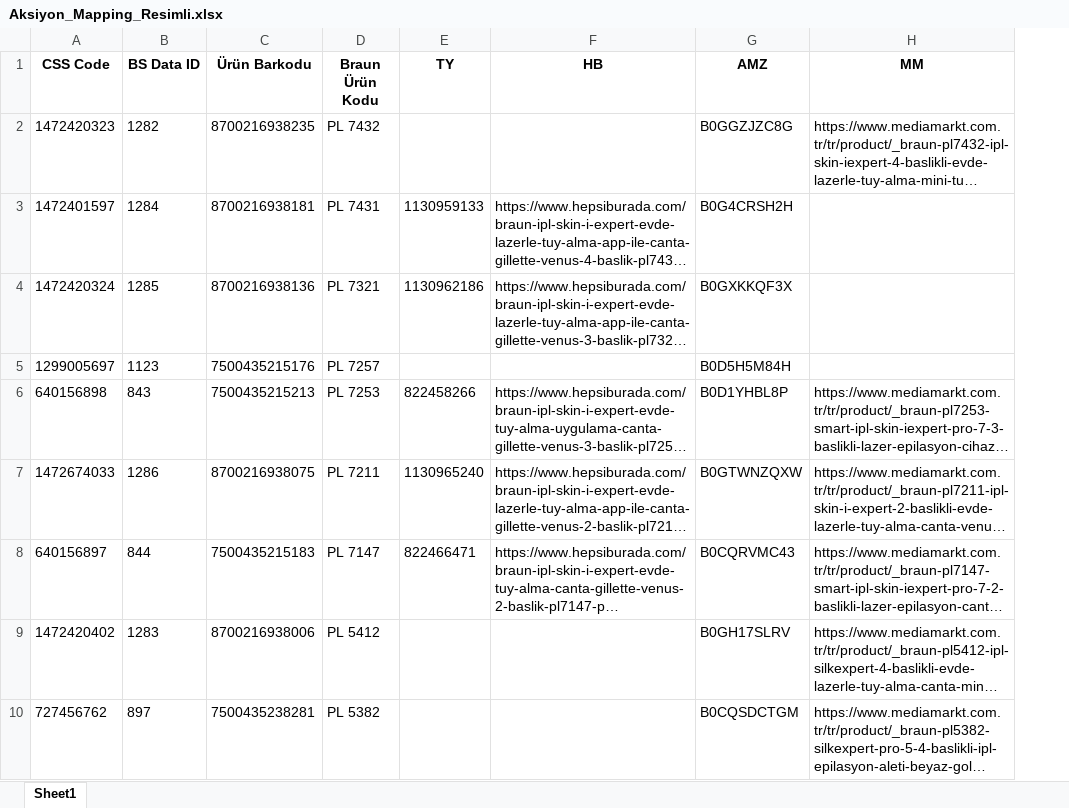
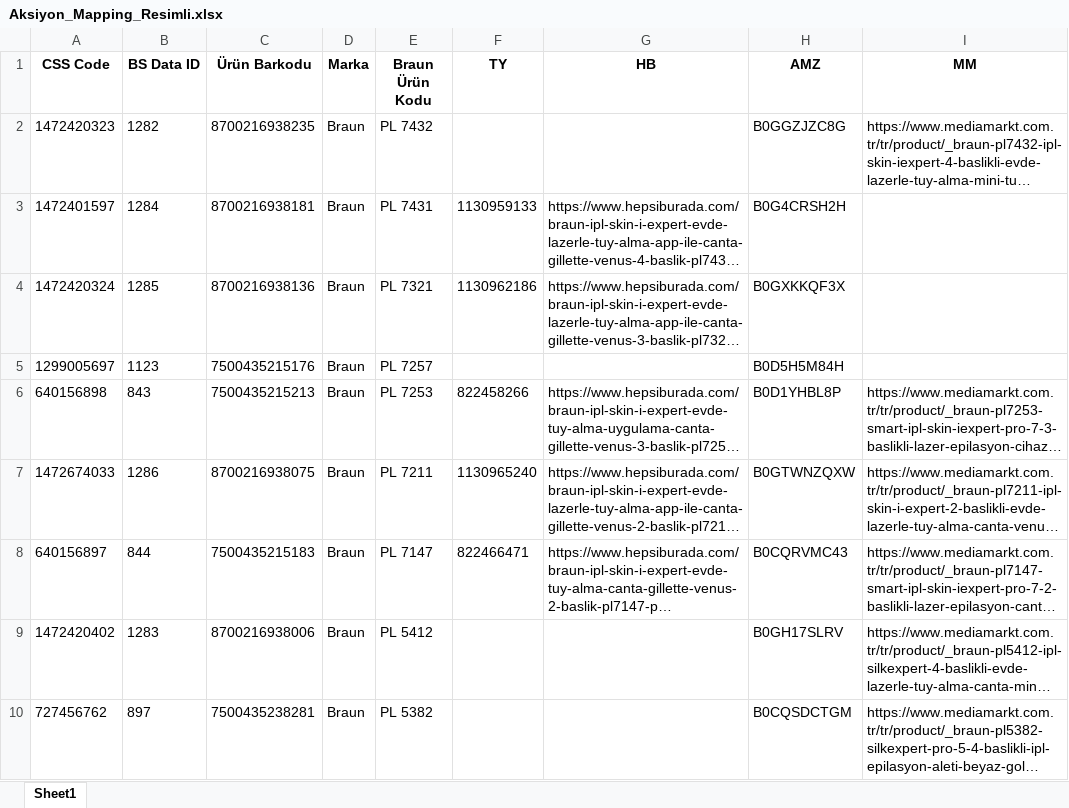
Before and after one commit to sametbaris/Aksiyon-Rapor-Ekran-, an Excel workbook: Aksiyon_Mapping_Resimli.xlsx, sheet Sheet1, drawn as a sheet; only a part is shown; long unchanged cells end in …; values as stored, in another font and other column widths than the file's, no borders; the diff names each change by its address in the sheet, - before the commit and + after, or states it on an @@ line.

Commit message:
Add files via upload

```diff
--- a/Aksiyon_Mapping_Resimli.xlsx (sheet Sheet1)
+++ b/Aksiyon_Mapping_Resimli.xlsx (sheet Sheet1)
+column D (Marka), rows 2-10: all Braun
```
